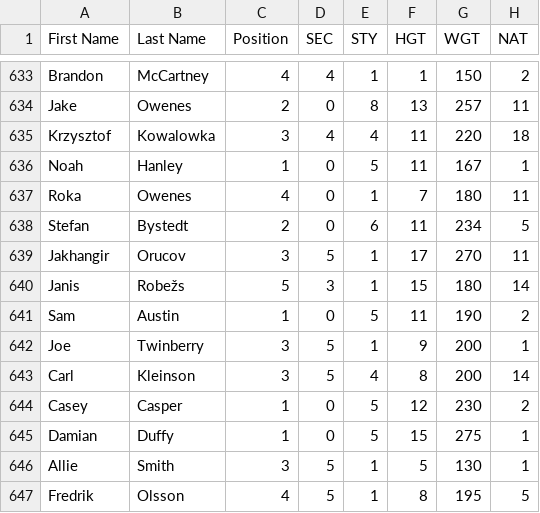
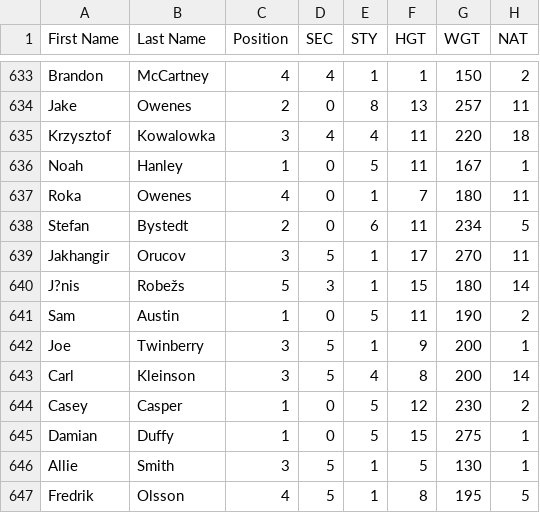
Before and after one commit to TBNBESL/besls4, a CSV file: Customization/players.csv, drawn as a sheet; only a part is shown, gaps mark what is left out; the diff names each change by its address in the sheet, - before the commit and + after, or states it on an @@ line.

```diff
--- a/Customization/players.csv
+++ b/Customization/players.csv
-A640 (First Name): Janis
+A640 (First Name): J?nis
```
Also changed, not shown: 4 other files.
